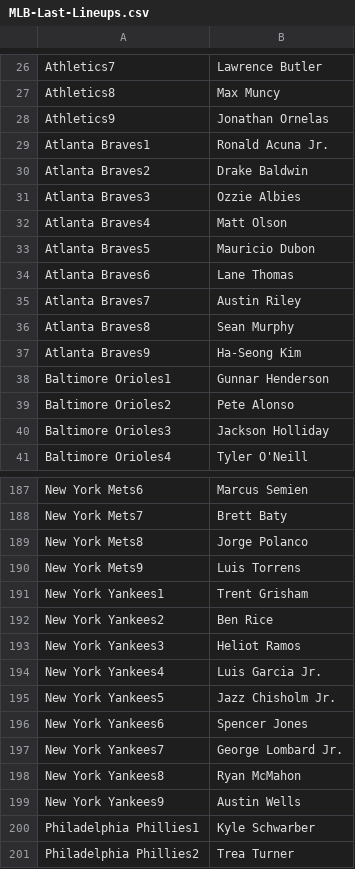
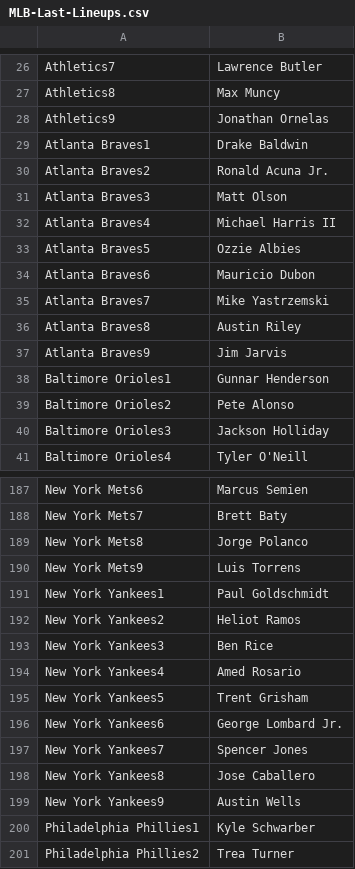
Before and after one commit to jack-simon4/jacks-models, a CSV file: src/assets/MLB-Last-Lineups.csv, drawn as a sheet; only a part is shown, gaps mark what is left out; the diff covers the shown part only.

```diff
--- a/src/assets/MLB-Last-Lineups.csv
+++ b/src/assets/MLB-Last-Lineups.csv
@@ -28,11 +28,11 @@ Athletics8,Max Muncy
 Athletics9,Jonathan Ornelas
-Atlanta Braves1,Ronald Acuna Jr.
-Atlanta Braves2,Drake Baldwin
-Atlanta Braves3,Ozzie Albies
-Atlanta Braves4,Matt Olson
-Atlanta Braves5,Mauricio Dubon
-Atlanta Braves6,Lane Thomas
-Atlanta Braves7,Austin Riley
-Atlanta Braves8,Sean Murphy
-Atlanta Braves9,Ha-Seong Kim
+Atlanta Braves1,Drake Baldwin
+Atlanta Braves2,Ronald Acuna Jr.
+Atlanta Braves3,Matt Olson
+Atlanta Braves4,Michael Harris II
+Atlanta Braves5,Ozzie Albies
+Atlanta Braves6,Mauricio Dubon
+Atlanta Braves7,Mike Yastrzemski
+Atlanta Braves8,Austin Riley
+Atlanta Braves9,Jim Jarvis
 Baltimore Orioles1,Gunnar Henderson
@@ -190,10 +190,10 @@ New York Mets8,Jorge Polanco
 New York Mets9,Luis Torrens
-New York Yankees1,Trent Grisham
-New York Yankees2,Ben Rice
-New York Yankees3,Heliot Ramos
-New York Yankees4,Luis Garcia Jr.
-New York Yankees5,Jazz Chisholm Jr.
-New York Yankees6,Spencer Jones
-New York Yankees7,George Lombard Jr.
-New York Yankees8,Ryan McMahon
+New York Yankees1,Paul Goldschmidt
+New York Yankees2,Heliot Ramos
+New York Yankees3,Ben Rice
+New York Yankees4,Amed Rosario
+New York Yankees5,Trent Grisham
+New York Yankees6,George Lombard Jr.
+New York Yankees7,Spencer Jones
+New York Yankees8,Jose Caballero
 New York Yankees9,Austin Wells
```
Also changed, not shown: 6 edited cells elsewhere in this file, src/assets/MLB-Lineups.csv, src/assets/MLB-Player-Props.csv, 2 other files.
